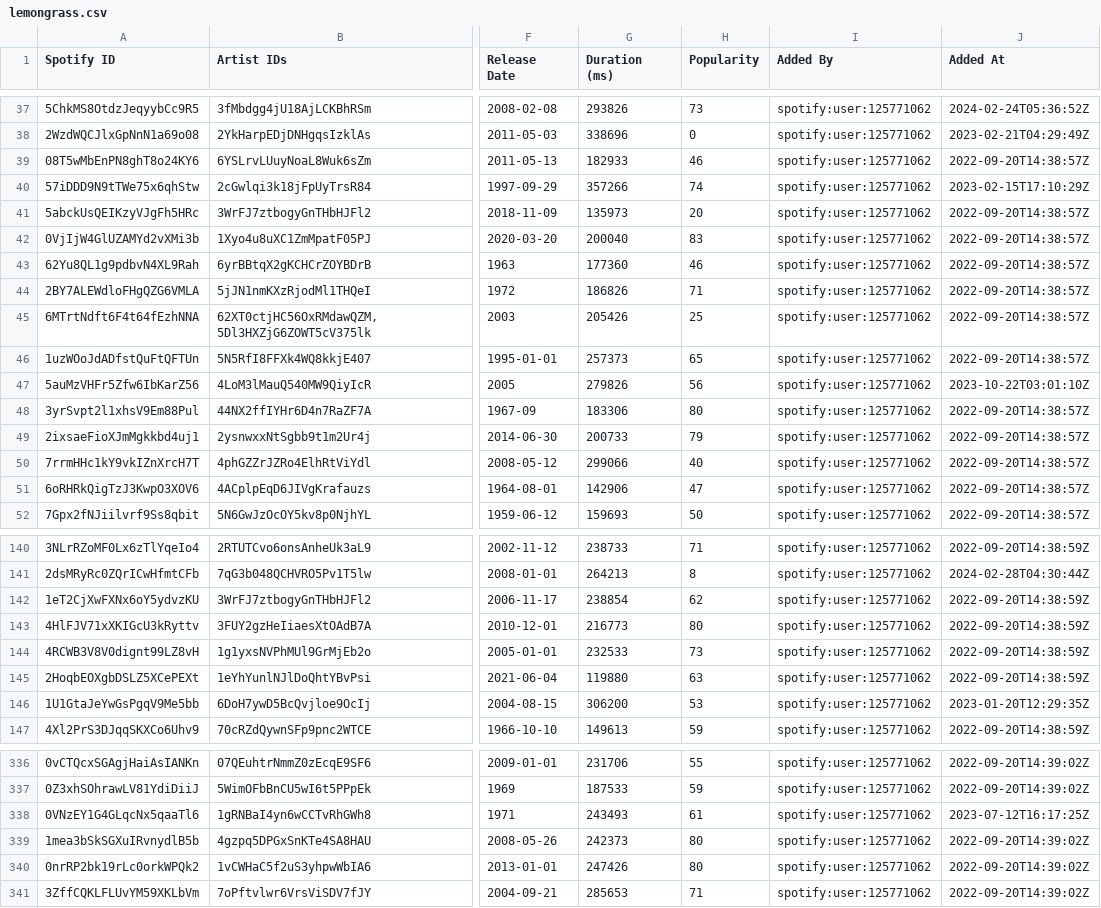
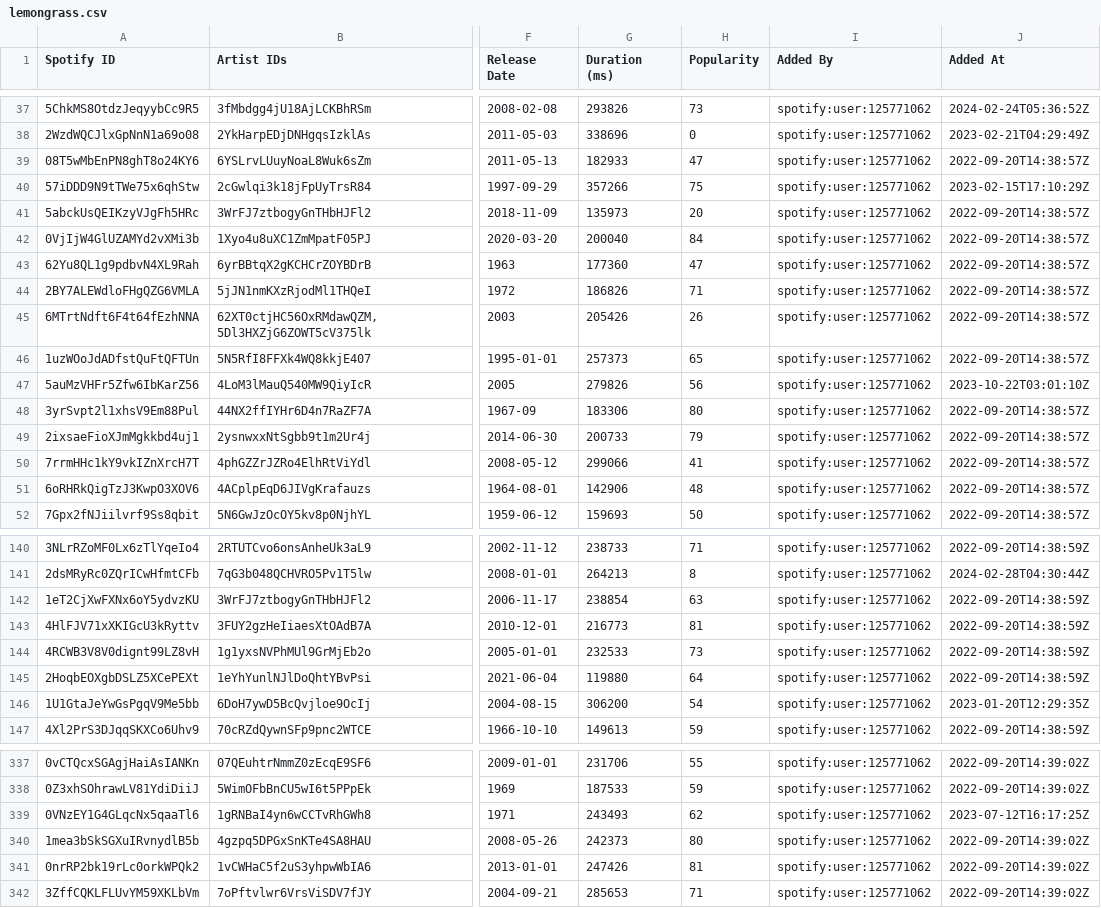
Before and after one commit to lemongrassgoa/lemongrassgoa.github.io, a CSV file: list/lemongrass.csv, drawn as a sheet; only a part is shown, gaps mark what is left out; addresses are those after the commit; the diff covers the shown part only; the diff names each change by its address in the sheet, - before the commit and + after, or states it on an @@ line.

```diff
--- a/list/lemongrass.csv
+++ b/list/lemongrass.csv
-H39 (Popularity): 46
+H39 (Popularity): 47
-H40 (Popularity): 74
+H40 (Popularity): 75
-H42 (Popularity): 83
+H42 (Popularity): 84
-H43 (Popularity): 46
+H43 (Popularity): 47
-H45 (Popularity): 25
+H45 (Popularity): 26
-H50 (Popularity): 40
+H50 (Popularity): 41
-H51 (Popularity): 47
+H51 (Popularity): 48
-H142 (Popularity): 62
+H142 (Popularity): 63
-H143 (Popularity): 80
+H143 (Popularity): 81
-H145 (Popularity): 63
+H145 (Popularity): 64
-H146 (Popularity): 53
+H146 (Popularity): 54
-H339 (Popularity): 61
+H339 (Popularity): 62
-H341 (Popularity): 80
+H341 (Popularity): 81
```
Also changed, not shown: 1 added row and 65 edited cells elsewhere in this file, list/Repertoire.csv, 2 other files.
